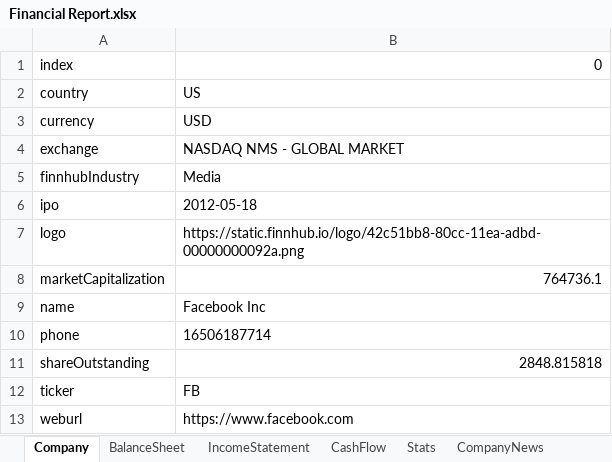
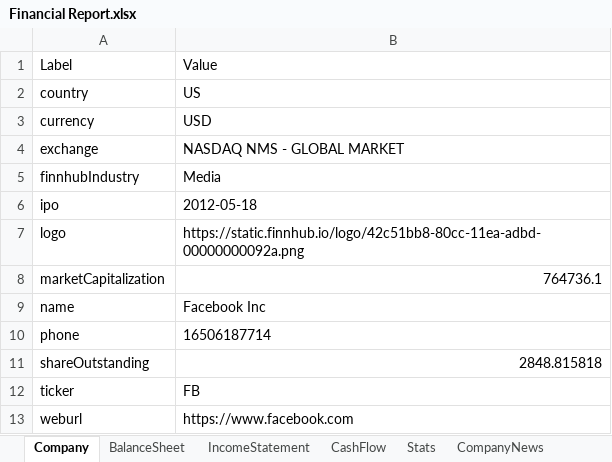
Before and after one commit to JakubPluta/stock-screener, an Excel workbook: src/main/python/output/Financial Report.xlsx, sheet Company, drawn as a sheet; values as stored, in another font and other column widths than the file's, no borders; conditional formats and table styles not drawn; removed rows and columns are numbered as before the commit, all else as after; the diff names each change by its address in the sheet, - before the commit and + after, or states it on an @@ line.

```diff
--- a/src/main/python/output/Financial Report.xlsx (sheet Company)
+++ b/src/main/python/output/Financial Report.xlsx (sheet Company)
-row 1: index | 0
+row 1: Label | Value
```
Also changed, not shown: sheet CompanyNews, sheet SecFillings, sheet Quote, 5 other files.
